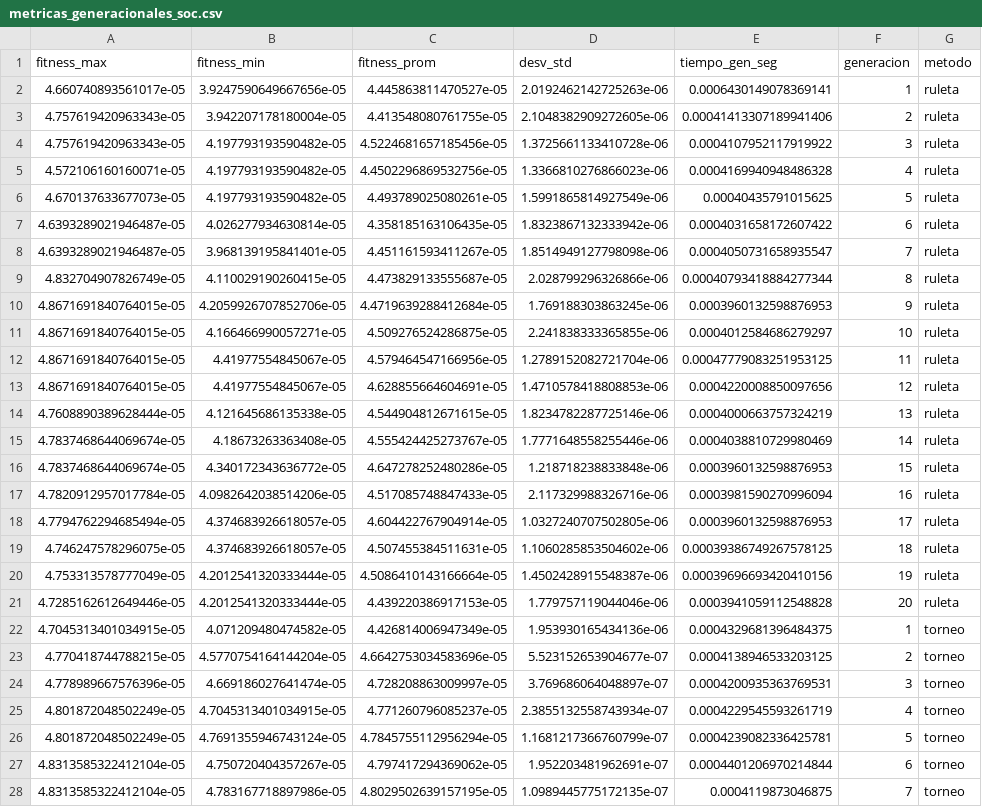
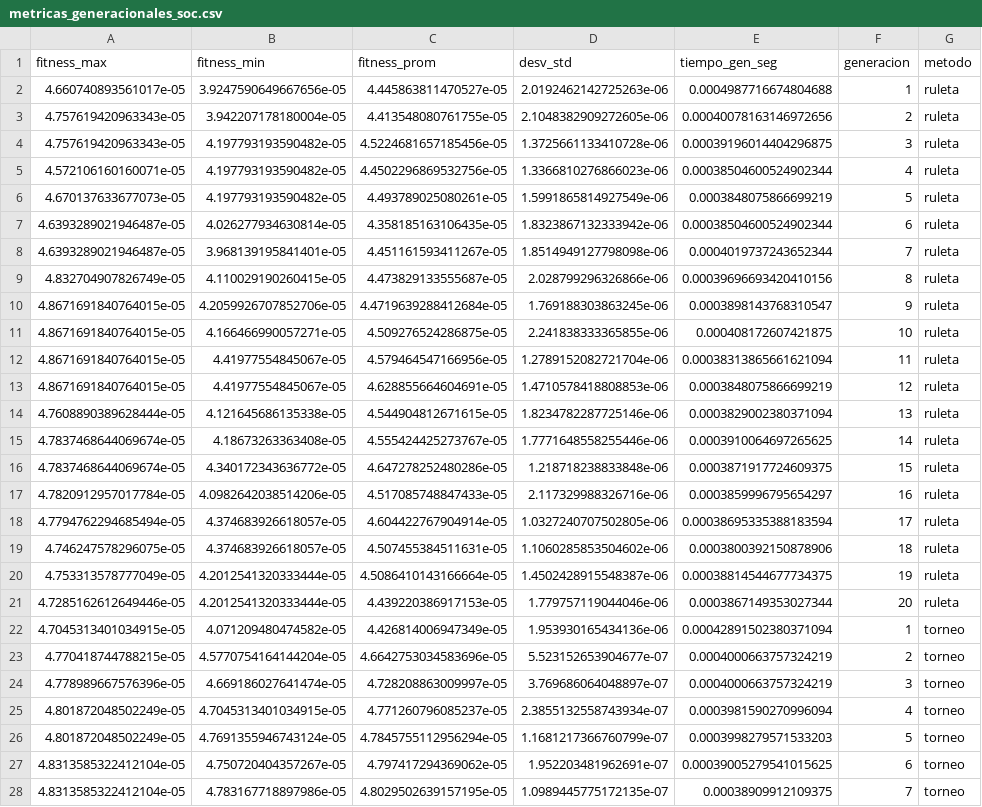
Before and after one commit to Joaquinagm01/AlgoritmosGeneticos, a CSV file: outputs/metricas_generacionales_soc.csv, drawn as a sheet; only a part is shown; the diff covers the shown part only; the diff names each change by its address in the sheet, - before the commit and + after, or states it on an @@ line.

```diff
--- a/outputs/metricas_generacionales_soc.csv
+++ b/outputs/metricas_generacionales_soc.csv
-E2 (tiempo_gen_seg): 0.0006430149078369141
+E2 (tiempo_gen_seg): 0.0004987716674804688
-E3 (tiempo_gen_seg): 0.00041413307189941406
+E3 (tiempo_gen_seg): 0.00040078163146972656
-E4 (tiempo_gen_seg): 0.0004107952117919922
+E4 (tiempo_gen_seg): 0.00039196014404296875
-E5 (tiempo_gen_seg): 0.0004169940948486328
+E5 (tiempo_gen_seg): 0.00038504600524902344
-E6 (tiempo_gen_seg): 0.00040435791015625
+E6 (tiempo_gen_seg): 0.0003848075866699219
-E7 (tiempo_gen_seg): 0.0004031658172607422
+E7 (tiempo_gen_seg): 0.00038504600524902344
-E8 (tiempo_gen_seg): 0.0004050731658935547
+E8 (tiempo_gen_seg): 0.0004019737243652344
-E9 (tiempo_gen_seg): 0.00040793418884277344
+E9 (tiempo_gen_seg): 0.00039696693420410156
-E10 (tiempo_gen_seg): 0.0003960132598876953
+E10 (tiempo_gen_seg): 0.0003898143768310547
-E11 (tiempo_gen_seg): 0.0004012584686279297
+E11 (tiempo_gen_seg): 0.000408172607421875
-E12 (tiempo_gen_seg): 0.00047779083251953125
+E12 (tiempo_gen_seg): 0.00038313865661621094
-E13 (tiempo_gen_seg): 0.0004220008850097656
+E13 (tiempo_gen_seg): 0.0003848075866699219
-E14 (tiempo_gen_seg): 0.0004000663757324219
+E14 (tiempo_gen_seg): 0.0003829002380371094
-E15 (tiempo_gen_seg): 0.0004038810729980469
+E15 (tiempo_gen_seg): 0.0003910064697265625
-E16 (tiempo_gen_seg): 0.0003960132598876953
+E16 (tiempo_gen_seg): 0.0003871917724609375
-E17 (tiempo_gen_seg): 0.0003981590270996094
+E17 (tiempo_gen_seg): 0.0003859996795654297
-E18 (tiempo_gen_seg): 0.0003960132598876953
+E18 (tiempo_gen_seg): 0.00038695335388183594
-E19 (tiempo_gen_seg): 0.00039386749267578125
+E19 (tiempo_gen_seg): 0.0003800392150878906
-E20 (tiempo_gen_seg): 0.00039696693420410156
+E20 (tiempo_gen_seg): 0.00038814544677734375
-E21 (tiempo_gen_seg): 0.0003941059112548828
+E21 (tiempo_gen_seg): 0.0003867149353027344
-E22 (tiempo_gen_seg): 0.0004329681396484375
+E22 (tiempo_gen_seg): 0.00042891502380371094
-E23 (tiempo_gen_seg): 0.0004138946533203125
+E23 (tiempo_gen_seg): 0.0004000663757324219
-E24 (tiempo_gen_seg): 0.0004200935363769531
+E24 (tiempo_gen_seg): 0.0004000663757324219
-E25 (tiempo_gen_seg): 0.0004229545593261719
+E25 (tiempo_gen_seg): 0.0003981590270996094
-E26 (tiempo_gen_seg): 0.0004239082336425781
+E26 (tiempo_gen_seg): 0.0003998279571533203
-E27 (tiempo_gen_seg): 0.0004401206970214844
+E27 (tiempo_gen_seg): 0.00039005279541015625
-E28 (tiempo_gen_seg): 0.0004119873046875
+E28 (tiempo_gen_seg): 0.00038909912109375
```
Also changed, not shown: 32 edited cells elsewhere in this file, outputs/resumen_resultados_soc.csv, 10 other files.
